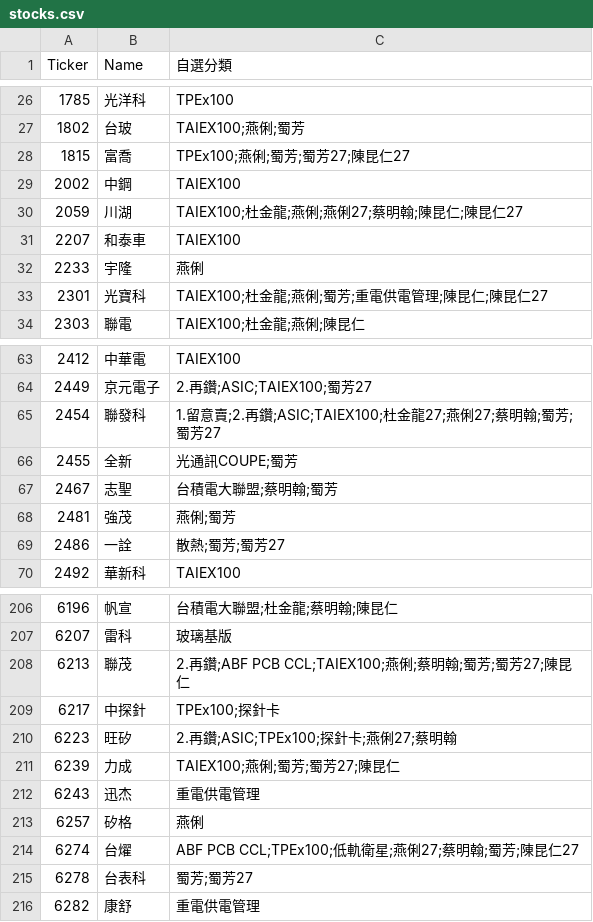
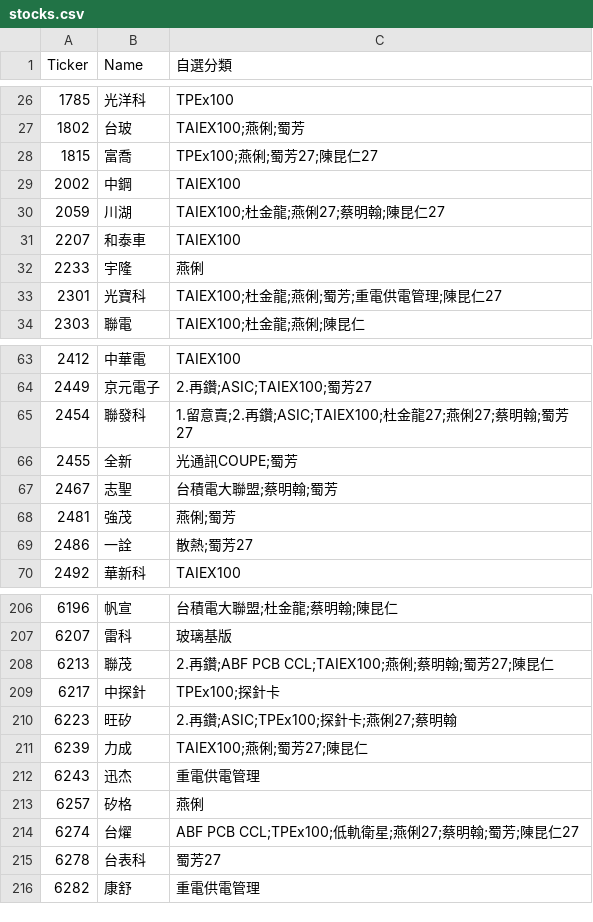
Before and after one commit to ONicole0101/Gold, a CSV file: stocks.csv, drawn as a sheet; only a part is shown, gaps mark what is left out; the diff covers the shown part only.

```diff
--- a/stocks.csv
+++ b/stocks.csv
@@ -27,8 +27,8 @@
 1802	台玻	TAIEX100;燕俐;蜀芳
-1815	富喬	TPEx100;燕俐;蜀芳;蜀芳27;陳昆仁27
+1815	富喬	TPEx100;燕俐;蜀芳27;陳昆仁27
 2002	中鋼	TAIEX100
-2059	川湖	TAIEX100;杜金龍;燕俐;燕俐27;蔡明翰;陳昆仁;陳昆仁27
+2059	川湖	TAIEX100;杜金龍;燕俐27;蔡明翰;陳昆仁27
 2207	和泰車	TAIEX100
 2233	宇隆	燕俐
-2301	光寶科	TAIEX100;杜金龍;燕俐;蜀芳;重電供電管理;陳昆仁;陳昆仁27
+2301	光寶科	TAIEX100;杜金龍;燕俐;蜀芳;重電供電管理;陳昆仁27
 2303	聯電	TAIEX100;杜金龍;燕俐;陳昆仁
@@ -64,3 +64,3 @@
 2449	京元電子	2.再鑽;ASIC;TAIEX100;蜀芳27
-2454	聯發科	1.留意賣;2.再鑽;ASIC;TAIEX100;杜金龍27;燕俐27;蔡明翰;蜀芳;蜀芳27
+2454	聯發科	1.留意賣;2.再鑽;ASIC;TAIEX100;杜金龍27;燕俐27;蔡明翰;蜀芳27
 2455	全新	光通訊COUPE;蜀芳
@@ -68,3 +68,3 @@
 2481	強茂	燕俐;蜀芳
-2486	一詮	散熱;蜀芳;蜀芳27
+2486	一詮	散熱;蜀芳27
 2492	華新科	TAIEX100
@@ -207,6 +207,6 @@
 6207	雷科	玻璃基版
-6213	聯茂	2.再鑽;ABF PCB CCL;TAIEX100;燕俐;蔡明翰;蜀芳;蜀芳27;陳昆仁
+6213	聯茂	2.再鑽;ABF PCB CCL;TAIEX100;燕俐;蔡明翰;蜀芳27;陳昆仁
 6217	中探針	TPEx100;探針卡
 6223	旺矽	2.再鑽;ASIC;TPEx100;探針卡;燕俐27;蔡明翰
-6239	力成	TAIEX100;燕俐;蜀芳;蜀芳27;陳昆仁
+6239	力成	TAIEX100;燕俐;蜀芳27;陳昆仁
 6243	迅杰	重電供電管理
@@ -214,3 +214,3 @@
 6274	台燿	ABF PCB CCL;TPEx100;低軌衛星;燕俐27;蔡明翰;蜀芳;陳昆仁27
-6278	台表科	蜀芳;蜀芳27
+6278	台表科	蜀芳27
 6282	康舒	重電供電管理
```
Also changed, not shown: 10 edited cells elsewhere in this file.
